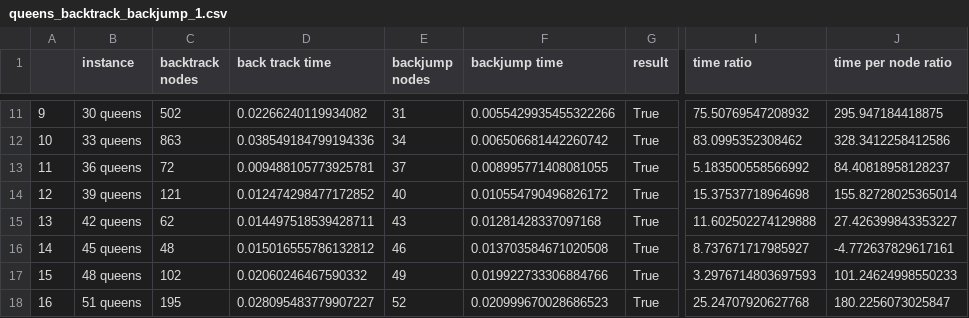
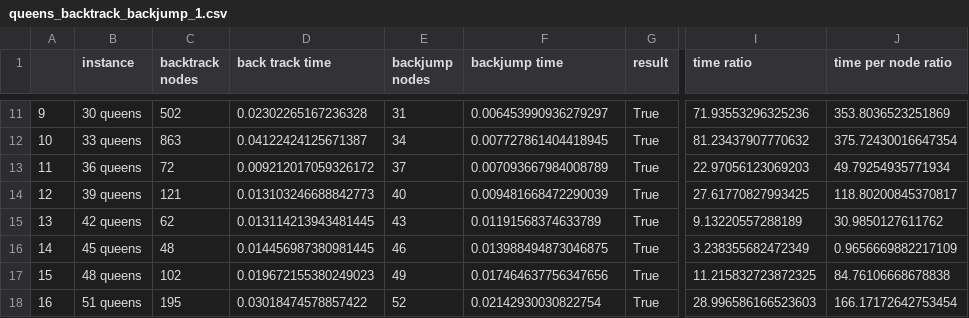
Before and after one commit to alexisbarreaux/projet_PPC, a CSV file: notebooks/queens_backtrack_backjump_1.csv, drawn as a sheet; only a part is shown, gaps mark what is left out; the diff covers the shown part only; the diff names each change by its address in the sheet, - before the commit and + after, or states it on an @@ line.

```diff
--- a/notebooks/queens_backtrack_backjump_1.csv
+++ b/notebooks/queens_backtrack_backjump_1.csv
-D11 (back track time): 0.02266240119934082
+D11 (back track time): 0.02302265167236328
-F11 (backjump time): 0.0055429935455322266
+F11 (backjump time): 0.006453990936279297
-I11 (time ratio): 75.50769547208932
+I11 (time ratio): 71.93553296325236
-J11 (time per node ratio): 295.947184418875
+J11 (time per node ratio): 353.8036523251869
-D12 (back track time): 0.038549184799194336
+D12 (back track time): 0.04122424125671387
-F12 (backjump time): 0.006506681442260742
+F12 (backjump time): 0.007727861404418945
-I12 (time ratio): 83.0995352308462
+I12 (time ratio): 81.23437907770632
-J12 (time per node ratio): 328.3412258412586
+J12 (time per node ratio): 375.72430016647354
-D13 (back track time): 0.009488105773925781
+D13 (back track time): 0.009212017059326172
-F13 (backjump time): 0.008995771408081055
+F13 (backjump time): 0.007093667984008789
-I13 (time ratio): 5.183500558566992
+I13 (time ratio): 22.97056123069203
-J13 (time per node ratio): 84.40818958128237
+J13 (time per node ratio): 49.79254935771934
-D14 (back track time): 0.012474298477172852
+D14 (back track time): 0.013103246688842773
-F14 (backjump time): 0.010554790496826172
+F14 (backjump time): 0.009481668472290039
-I14 (time ratio): 15.37537718964698
+I14 (time ratio): 27.61770827993425
-J14 (time per node ratio): 155.82728025365014
+J14 (time per node ratio): 118.80200845370817
-D15 (back track time): 0.014497518539428711
+D15 (back track time): 0.013114213943481445
-F15 (backjump time): 0.01281428337097168
+F15 (backjump time): 0.01191568374633789
-I15 (time ratio): 11.602502274129888
+I15 (time ratio): 9.13220557288189
-J15 (time per node ratio): 27.426399843353227
+J15 (time per node ratio): 30.9850127611762
-D16 (back track time): 0.015016555786132812
+D16 (back track time): 0.014456987380981445
-F16 (backjump time): 0.013703584671020508
+F16 (backjump time): 0.013988494873046875
-I16 (time ratio): 8.737671717985927
+I16 (time ratio): 3.238355682472349
-J16 (time per node ratio): -4.772637829617161
+J16 (time per node ratio): 0.9656669882217109
-D17 (back track time): 0.02060246467590332
+D17 (back track time): 0.019672155380249023
-F17 (backjump time): 0.019922733306884766
+F17 (backjump time): 0.017464637756347656
-I17 (time ratio): 3.2976714803697593
+I17 (time ratio): 11.215832723872325
-J17 (time per node ratio): 101.24624998550233
+J17 (time per node ratio): 84.76106668678838
-D18 (back track time): 0.028095483779907227
+D18 (back track time): 0.03018474578857422
-F18 (backjump time): 0.020999670028686523
+F18 (backjump time): 0.02142930030822754
-I18 (time ratio): 25.24707920627768
+I18 (time ratio): 28.996586166523603
-J18 (time per node ratio): 180.2256073025847
+J18 (time per node ratio): 166.17172642753454
```
Also changed, not shown: 119 edited cells elsewhere in this file, 2 other files.
